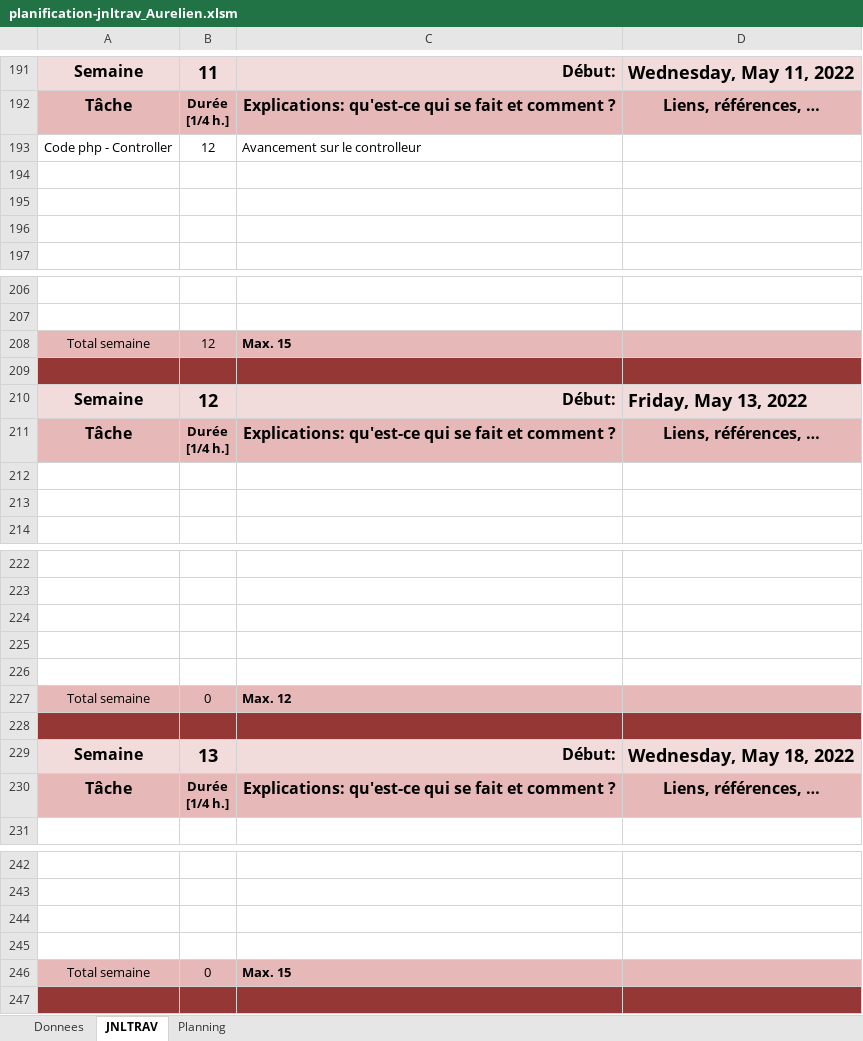
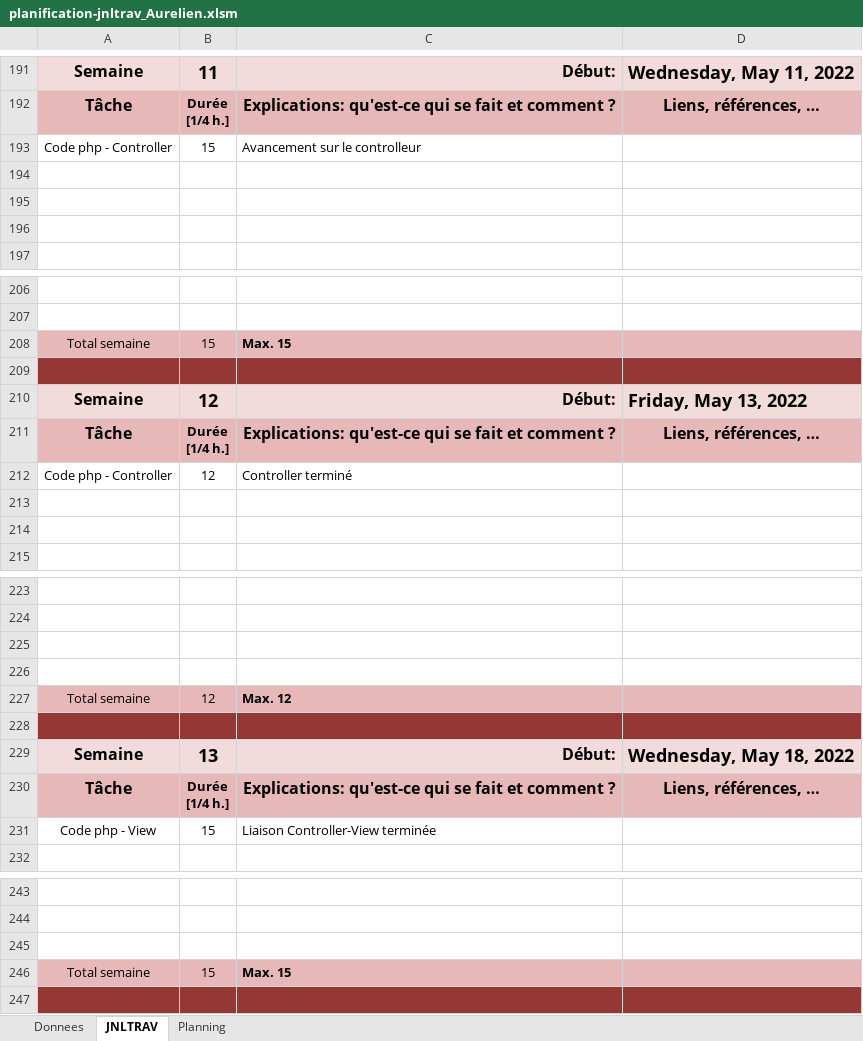
Before and after one commit to dam277/P_Web_2, an Excel workbook: 01-Documents/Planification/planification-jnltrav_Aurelien.xlsm, sheet JNLTRAV, drawn as a sheet; only a part is shown, gaps mark what is left out; values as stored, in another font and other column widths than the file's, no borders; charts and pictures not drawn; removed rows and columns are numbered as before the commit, all else as after; the diff names each change by its address in the sheet, - before the commit and + after, or states it on an @@ line.

Commit message:
Journal de travail

```diff
--- a/01-Documents/Planification/planification-jnltrav_Aurelien.xlsm (sheet JNLTRAV)
+++ b/01-Documents/Planification/planification-jnltrav_Aurelien.xlsm (sheet JNLTRAV)
-B193: 12
+B193: 15
-B208: 12
+B208: 15
+row 212: Code php - Controller | 12 | Controller terminé
-row 226: (empty)
-B227: 0
+B227: 12
+row 231: Code php - View | 15 | Liaison Controller-View terminée
-row 245: (empty)
-B246: 0
+B246: 15
```
